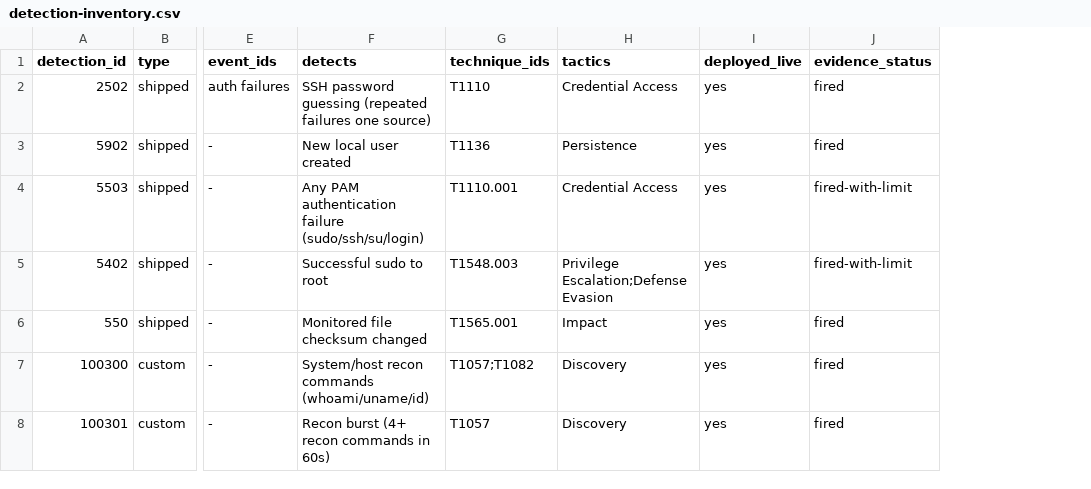
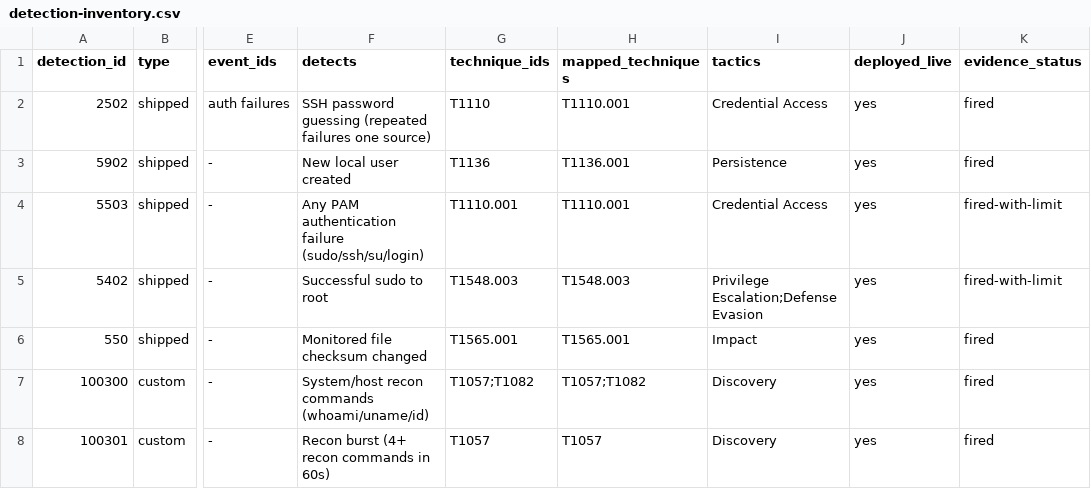
Before and after one commit to Priyanshutomar-8/Enterprise-SOC-Lab, a CSV file: 08-MITRE-Mapping/detection-inventory.csv, drawn as a sheet; only a part is shown, gaps mark what is left out; the diff covers the shown part only; the diff names each change by its address in the sheet, - before the commit and + after, or states it on an @@ line.

```diff
--- a/08-MITRE-Mapping/detection-inventory.csv
+++ b/08-MITRE-Mapping/detection-inventory.csv
+column H (mapped_techniques), rows 2-8: T1110.001 | T1136.001 | T1110.001 | T1548.003 | T1565.001 | T1057;T1082 | T1057
```
Also changed, not shown: 11 edited cells elsewhere in this file, 9 other files.
